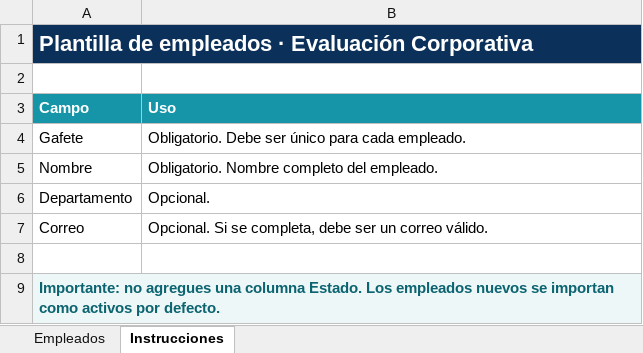
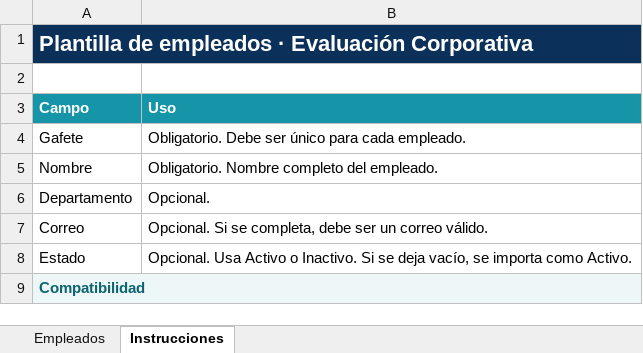
Before and after one commit to esmultiservicios/evaluacion, an Excel workbook: plantilla_empleados.xlsx, sheet Instrucciones, drawn as a sheet; values as stored, in another font and other column widths than the file's, no borders; the diff names each change by its address in the sheet, - before the commit and + after, or states it on an @@ line.

```diff
--- a/plantilla_empleados.xlsx (sheet Instrucciones)
+++ b/plantilla_empleados.xlsx (sheet Instrucciones)
-row 8: (empty)
+row 8: Estado | Opcional. Usa Activo o Inactivo. Si se deja vacío, se importa como Activo.
-A9 (Campo): Importante: no agregues una columna Estado. Los empleados nuevos se importan como activos por defecto.
+A9 (Campo): Compatibilidad
```
Also changed, not shown: sheet Empleados, 36 other files.
